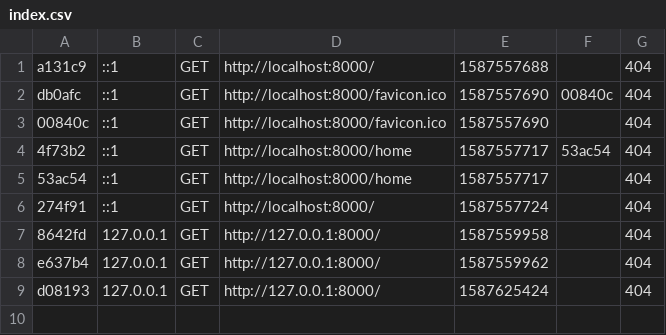
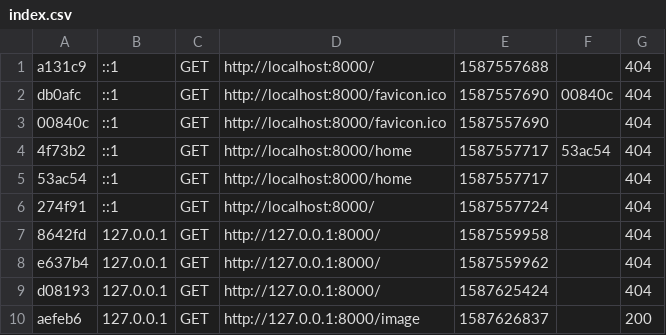
Before and after one commit to EnzoJURET/marvenz-burns, a CSV file: var/cache/dev/profiler/index.csv, drawn as a sheet.

```diff
--- a/var/cache/dev/profiler/index.csv
+++ b/var/cache/dev/profiler/index.csv
@@ -9 +9,2 @@ e637b4,127.0.0.1,GET,http://127.0.0.1:8000/,1587559962,,404
 d08193,127.0.0.1,GET,http://127.0.0.1:8000/,1587625424,,404
+aefeb6,127.0.0.1,GET,http://127.0.0.1:8000/image,1587626837,,200
```
Also changed, not shown: 30 other files.
